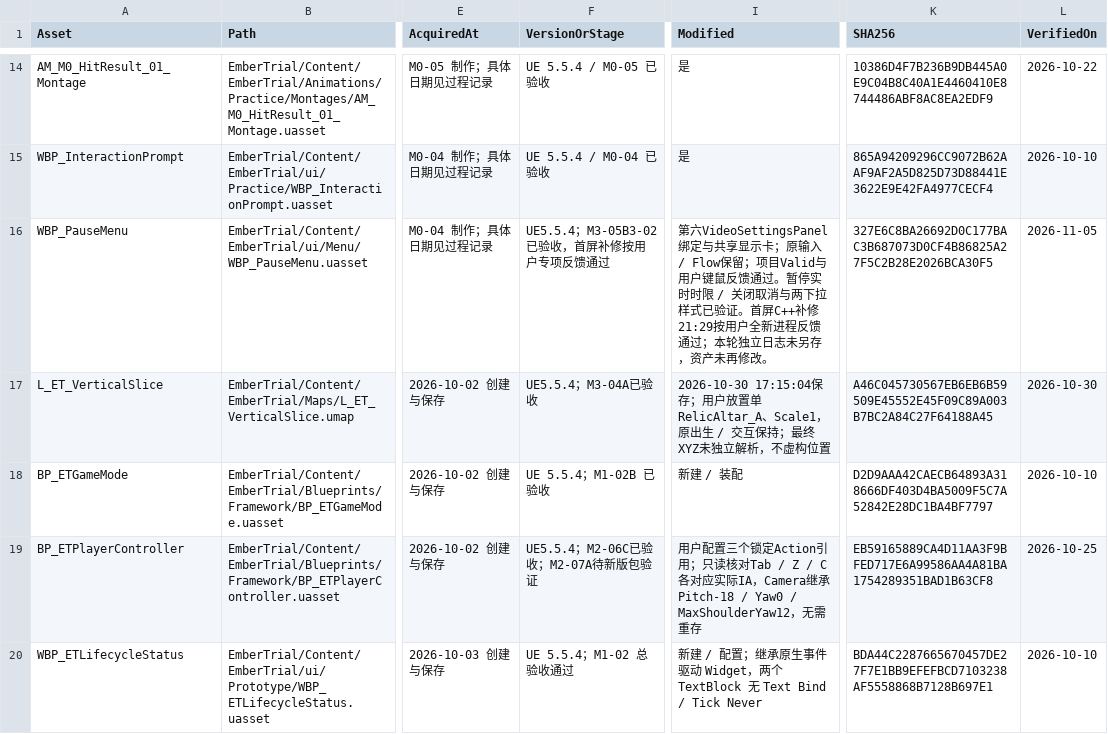
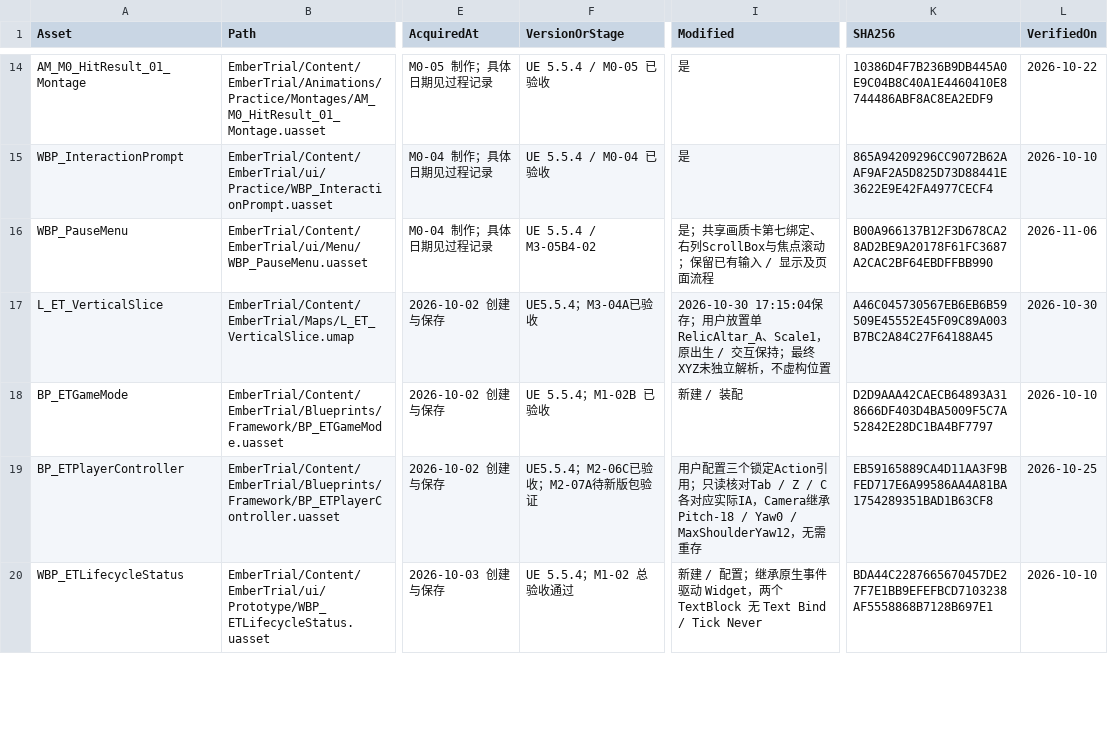
Before and after one commit to DDDDai1/EmberTrial, a CSV file: Docs/AssetManifest.csv, drawn as a sheet; only a part is shown, gaps mark what is left out; the diff covers the shown part only; the diff names each change by its address in the sheet, - before the commit and + after, or states it on an @@ line.

Commit message:
docs: verify graphics settings UI and prepare audio preferences docs: 完成画质设置界面验收并准备音量偏好功能

```diff
--- a/Docs/AssetManifest.csv
+++ b/Docs/AssetManifest.csv
-F16 (VersionOrStage): UE5.5.4；M3-05B3-02已验收，首屏补修按用户专项反馈通过
+F16 (VersionOrStage): UE 5.5.4 / M3-05B4-02
-I16 (Modified): 第六VideoSettingsPanel绑定与共享显示卡；原输入 / Flow保留；项目Valid与用户键鼠反馈通过。暂停实时时限 / 关闭取消与两下拉样式已验证。首屏C++补修21:29按用户全新进程反馈通过；本轮独立日志未另存，资产未再修改。
+I16 (Modified): 是；共享画质卡第七绑定、右列ScrollBox与焦点滚动；保留已有输入 / 显示及页面流程
-K16 (SHA256): 327E6C8BA26692D0C177BAC3B687073D0CF4B86825A27F5C2B28E2026BCA30F5
+K16 (SHA256): B00A966137B12F3D678CA28AD2BE9A20178F61FC3687A2CAC2BF64EBDFFBB990
-L16 (VerifiedOn): 2026-11-05
+L16 (VerifiedOn): 2026-11-06
```
Also changed, not shown: 1 added row and 4 edited cells elsewhere in this file, 12 other files.
